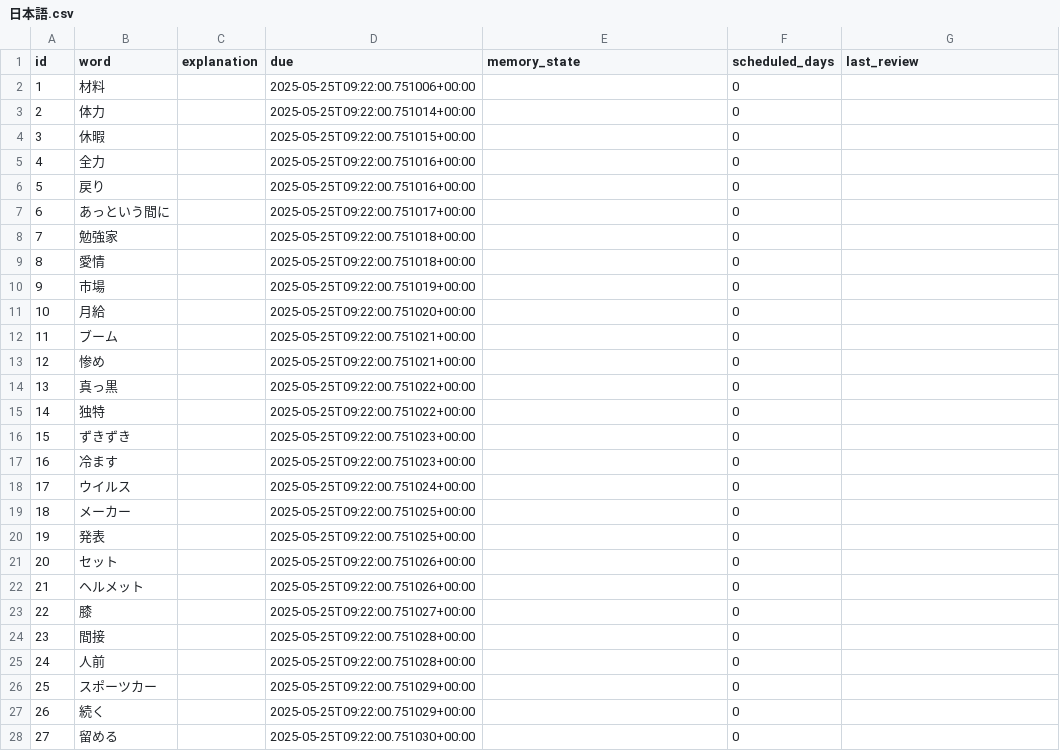
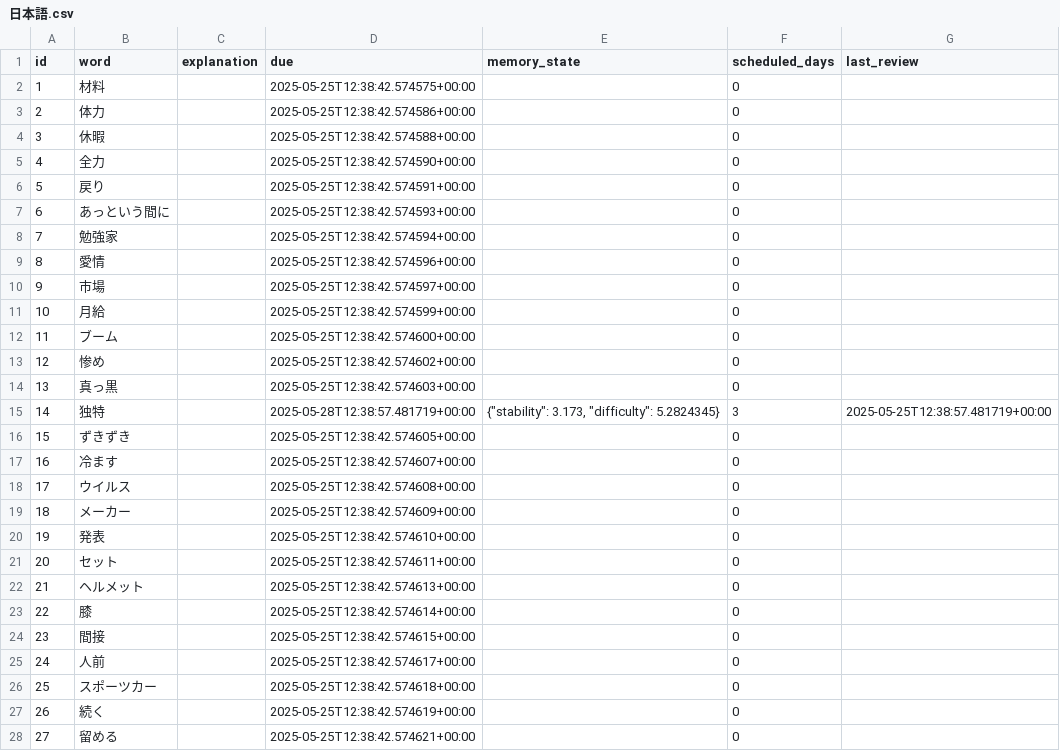
Before and after one commit to LiuZHolmes/TypeMyWord, a CSV file: words/日本語.csv, drawn as a sheet; only a part is shown; the diff covers the shown part only.

Commit message:
WIP: fsrs save data

```diff
--- a/words/日本語.csv
+++ b/words/日本語.csv
@@ -1,28 +1,28 @@
 id,word,explanation,due,memory_state,scheduled_days,last_review
-1,材料,,2025-05-25T09:22:00.751006+00:00,,0,
-2,体力,,2025-05-25T09:22:00.751014+00:00,,0,
-3,休暇,,2025-05-25T09:22:00.751015+00:00,,0,
-4,全力,,2025-05-25T09:22:00.751016+00:00,,0,
-5,戻り,,2025-05-25T09:22:00.751016+00:00,,0,
-6,あっという間に,,2025-05-25T09:22:00.751017+00:00,,0,
-7,勉強家,,2025-05-25T09:22:00.751018+00:00,,0,
-8,愛情,,2025-05-25T09:22:00.751018+00:00,,0,
-9,市場,,2025-05-25T09:22:00.751019+00:00,,0,
-10,月給,,2025-05-25T09:22:00.751020+00:00,,0,
-11,ブーム,,2025-05-25T09:22:00.751021+00:00,,0,
-12,惨め,,2025-05-25T09:22:00.751021+00:00,,0,
-13,真っ黒,,2025-05-25T09:22:00.751022+00:00,,0,
-14,独特,,2025-05-25T09:22:00.751022+00:00,,0,
-15,ずきずき,,2025-05-25T09:22:00.751023+00:00,,0,
-16,冷ます,,2025-05-25T09:22:00.751023+00:00,,0,
-17,ウイルス,,2025-05-25T09:22:00.751024+00:00,,0,
-18,メーカー,,2025-05-25T09:22:00.751025+00:00,,0,
-19,発表,,2025-05-25T09:22:00.751025+00:00,,0,
-20,セット,,2025-05-25T09:22:00.751026+00:00,,0,
-21,ヘルメット,,2025-05-25T09:22:00.751026+00:00,,0,
-22,膝,,2025-05-25T09:22:00.751027+00:00,,0,
-23,間接,,2025-05-25T09:22:00.751028+00:00,,0,
-24,人前,,2025-05-25T09:22:00.751028+00:00,,0,
-25,スポーツカー,,2025-05-25T09:22:00.751029+00:00,,0,
-26,続く,,2025-05-25T09:22:00.751029+00:00,,0,
-27,留める,,2025-05-25T09:22:00.751030+00:00,,0,
+1,材料,,2025-05-25T12:38:42.574575+00:00,,0,
+2,体力,,2025-05-25T12:38:42.574586+00:00,,0,
+3,休暇,,2025-05-25T12:38:42.574588+00:00,,0,
+4,全力,,2025-05-25T12:38:42.574590+00:00,,0,
+5,戻り,,2025-05-25T12:38:42.574591+00:00,,0,
+6,あっという間に,,2025-05-25T12:38:42.574593+00:00,,0,
+7,勉強家,,2025-05-25T12:38:42.574594+00:00,,0,
+8,愛情,,2025-05-25T12:38:42.574596+00:00,,0,
+9,市場,,2025-05-25T12:38:42.574597+00:00,,0,
+10,月給,,2025-05-25T12:38:42.574599+00:00,,0,
+11,ブーム,,2025-05-25T12:38:42.574600+00:00,,0,
+12,惨め,,2025-05-25T12:38:42.574602+00:00,,0,
+13,真っ黒,,2025-05-25T12:38:42.574603+00:00,,0,
+14,独特,,2025-05-28T12:38:57.481719+00:00,"{""stability"": 3.173, ""difficulty"": 5.2824345}",3,2025-05-25T12:38:57.481719+00:00
+15,ずきずき,,2025-05-25T12:38:42.574605+00:00,,0,
+16,冷ます,,2025-05-25T12:38:42.574607+00:00,,0,
+17,ウイルス,,2025-05-25T12:38:42.574608+00:00,,0,
+18,メーカー,,2025-05-25T12:38:42.574609+00:00,,0,
+19,発表,,2025-05-25T12:38:42.574610+00:00,,0,
+20,セット,,2025-05-25T12:38:42.574611+00:00,,0,
+21,ヘルメット,,2025-05-25T12:38:42.574613+00:00,,0,
+22,膝,,2025-05-25T12:38:42.574614+00:00,,0,
+23,間接,,2025-05-25T12:38:42.574615+00:00,,0,
+24,人前,,2025-05-25T12:38:42.574617+00:00,,0,
+25,スポーツカー,,2025-05-25T12:38:42.574618+00:00,,0,
+26,続く,,2025-05-25T12:38:42.574619+00:00,,0,
+27,留める,,2025-05-25T12:38:42.574621+00:00,,0,
```
Also changed, not shown: 148 edited cells elsewhere in this file, 2 other files.
